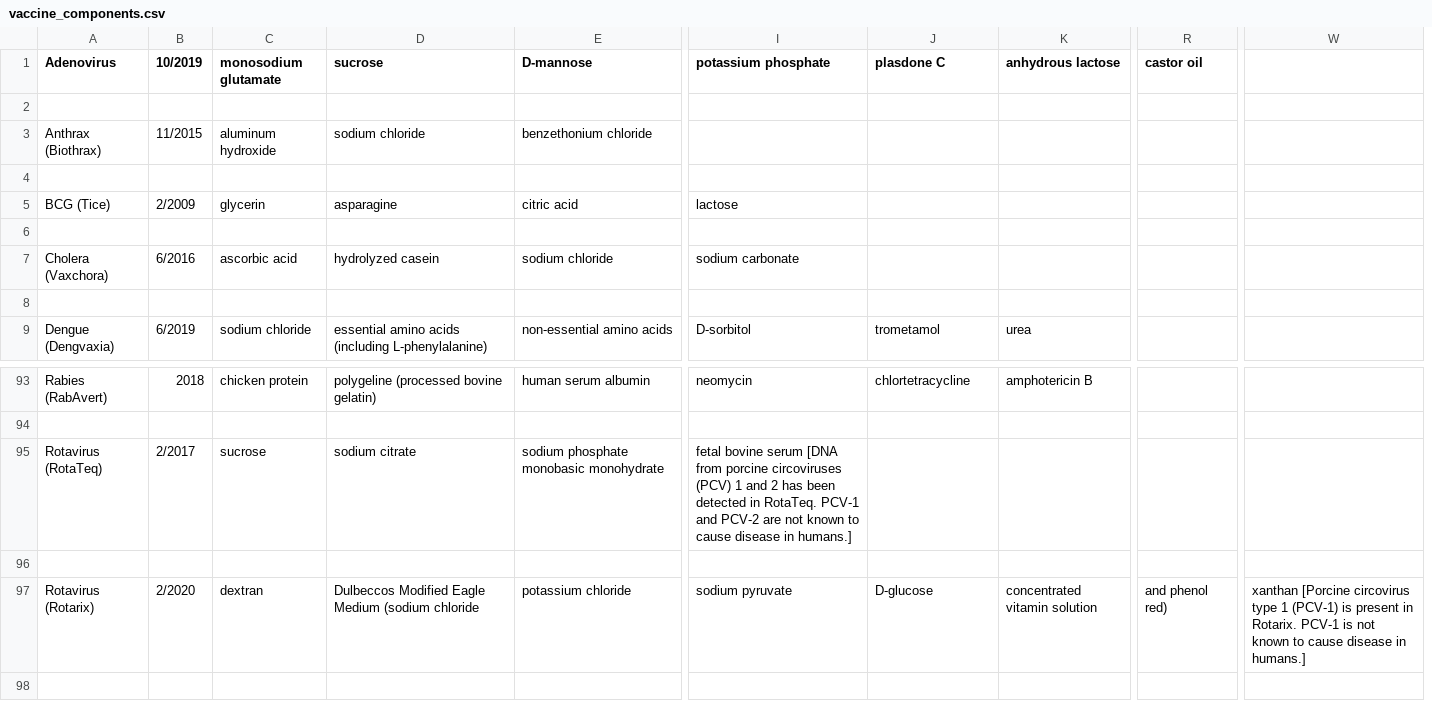
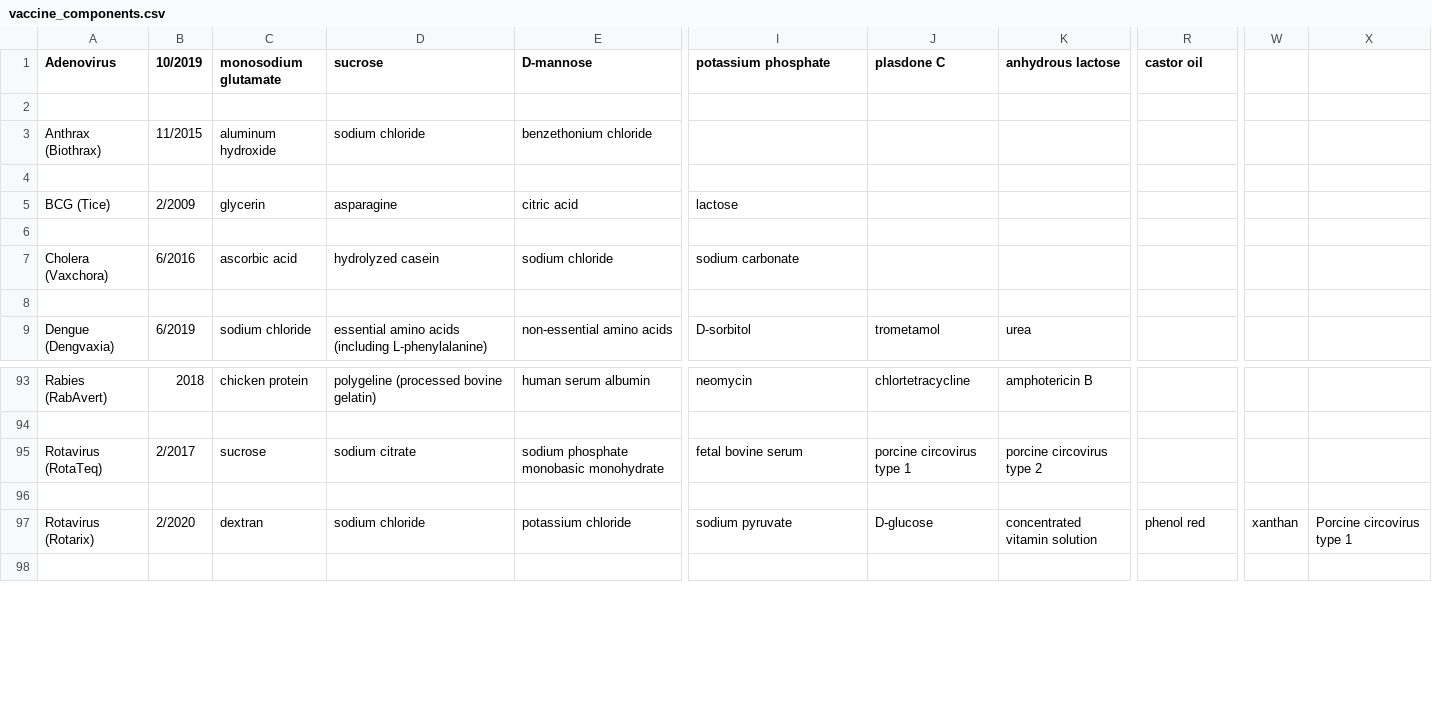
Before and after one commit to mbdoud/VaccineChecker, a CSV file: vaccine_components.csv, drawn as a sheet; only a part is shown, gaps mark what is left out; removed rows and columns are numbered as before the commit, all else as after; the diff names each change by its address in the sheet, - before the commit and + after, or states it on an @@ line.

Commit message:
fix rota ingredients regarding DMEM and PCV

```diff
--- a/vaccine_components.csv
+++ b/vaccine_components.csv
-column W, row 97: xanthan [Porcine circovirus type 1 (PCV-1) is present in Rotarix. PCV-1 is not known to cause disease in humans.]
+column W, row 97: xanthan
+column X, row 97: Porcine circovirus type 1
-I95 (potassium phosphate): …bovine serum [DNA from porcine circoviruses (PCV) 1 and 2 has been detected in RotaTeq. PCV-1 and PCV-2 are not known to cause disease in humans.]
+I95 (potassium phosphate): …bovine serum
-J95 (plasdone C): (empty)
+J95 (plasdone C): porcine circovirus type 1
-K95 (anhydrous lactose): (empty)
+K95 (anhydrous lactose): porcine circovirus type 2
-D97 (sucrose): Dulbeccos Modified Eagle Medium (sodium chloride
+D97 (sucrose): sodium chloride
-R97 (castor oil): and phenol red)
+R97 (castor oil): phenol red
```
